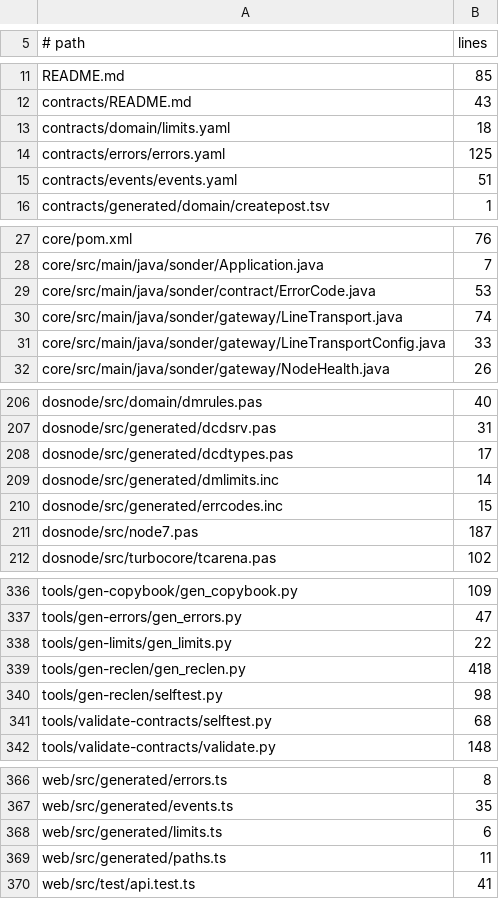
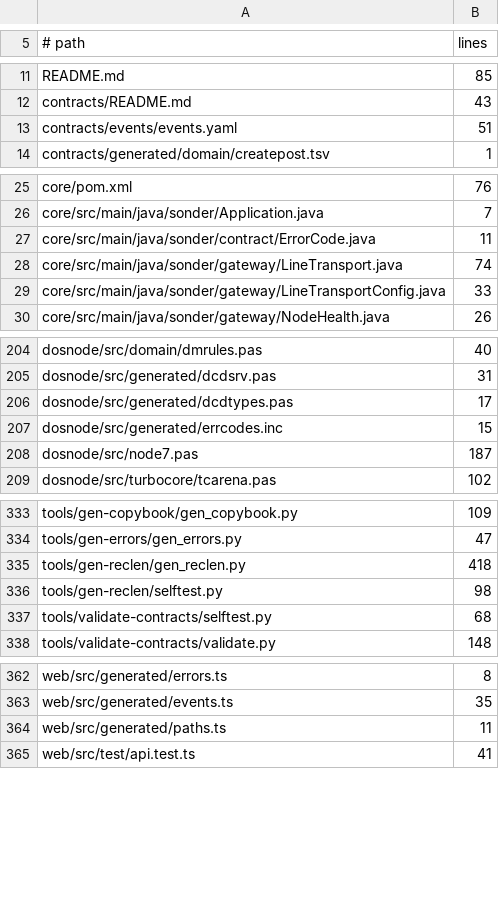
Before and after one commit to thirisnospoon/sonder-16bit, a TSV file: ops/ci/language-baseline.tsv, drawn as a sheet; only a part is shown, gaps mark what is left out.

Commit message:
i18n: limits and error codes speak English
The first two areas of the migration, chosen for leverage rather than
size: both are contracts, and everything downstream is generated from
them. Translating contracts/errors/errors.yaml alone rewrote the Java
enum without touching a line of Java.

Areas, not layers. The earlier plan was identifiers first, then strings,
then comments; that is wrong. In one file the identifiers and the
comments explain each other, and splitting the work means touching every
file twice and reading it twice.

One shim, deliberately temporary: cmd_check_drift now accepts both
spellings of the generator verdict. Generators cross to English one at a
time, and a pattern that knew only one of the two would silently stop
seeing half the files -- a drift check that sees nothing is green and
means nothing. The Russian half goes with the last Russian generator.

docs/NEXT.md carries the method, the ordering of the remaining areas, and
the list of places where the fixtures must stay multibyte while ceasing
to be Russian: the digest golden numbers, the domain corpus at the length
boundary, the byte-wise split of an IRC line. Turning those to ASCII
would leave the tests green and meaningless.

Ratchet: 374 files / 21 410 lines -> 368 / 21 267.

```diff
--- a/ops/ci/language-baseline.tsv
+++ b/ops/ci/language-baseline.tsv
@@ -12,4 +12,2 @@ README.md	85
 contracts/README.md	43
-contracts/domain/limits.yaml	18
-contracts/errors/errors.yaml	125
 contracts/events/events.yaml	51
@@ -28,3 +26,3 @@ core/pom.xml	76
 core/src/main/java/sonder/Application.java	7
-core/src/main/java/sonder/contract/ErrorCode.java	53
+core/src/main/java/sonder/contract/ErrorCode.java	11
 core/src/main/java/sonder/gateway/LineTransport.java	74
@@ -208,3 +206,2 @@ dosnode/src/generated/dcdsrv.pas	31
 dosnode/src/generated/dcdtypes.pas	17
-dosnode/src/generated/dmlimits.inc	14
 dosnode/src/generated/errcodes.inc	15
@@ -337,3 +334,2 @@ tools/gen-copybook/gen_copybook.py	109
 tools/gen-errors/gen_errors.py	47
-tools/gen-limits/gen_limits.py	22
 tools/gen-reclen/gen_reclen.py	418
@@ -367,3 +363,2 @@ web/src/generated/errors.ts	8
 web/src/generated/events.ts	35
-web/src/generated/limits.ts	6
 web/src/generated/paths.ts	11
```
Also changed, not shown: 8 other files.
